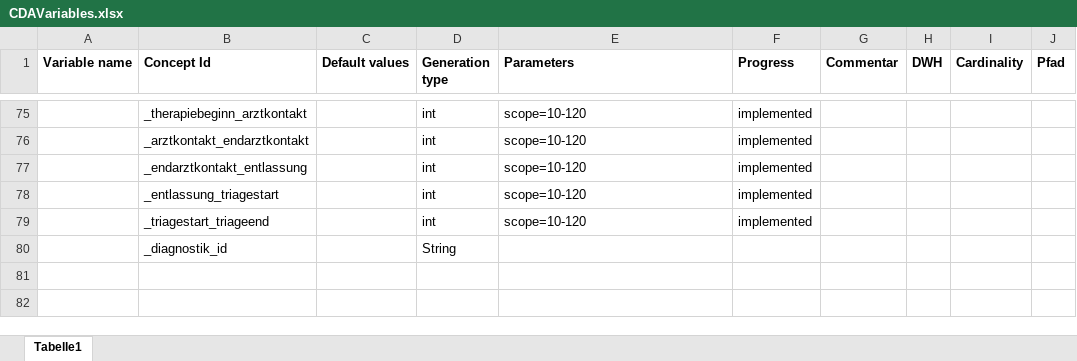
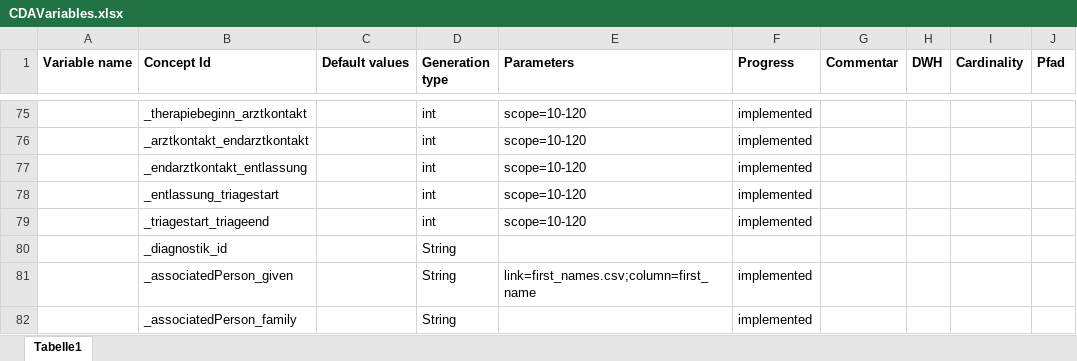
Before and after one commit to aktin/cda-test-data-generator, an Excel workbook: resources/CDAVariables.xlsx, sheet Tabelle1, drawn as a sheet; only a part is shown, gaps mark what is left out; values as stored, in another font and other column widths than the file's, no borders; the diff names each change by its address in the sheet, - before the commit and + after, or states it on an @@ line.

Commit message:
associated Person in Excel eingefügt nicht mehr in dependencies; added docs in dependencies

```diff
--- a/resources/CDAVariables.xlsx (sheet Tabelle1)
+++ b/resources/CDAVariables.xlsx (sheet Tabelle1)
+row 81:  | _associatedPerson_given |  | String | link=first_names.csv;column=first_name | implemented
+row 82:  | _associatedPerson_family |  | String |  | implemented
```
Also changed, not shown: 1 other file.
